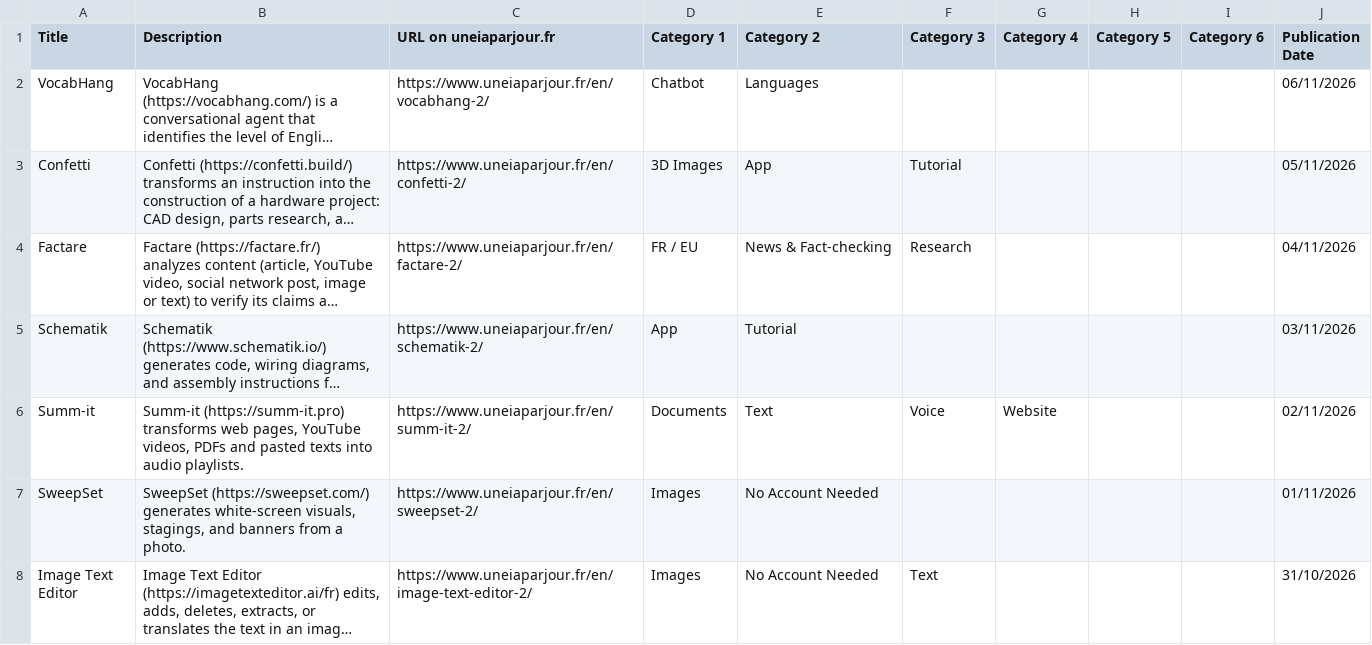
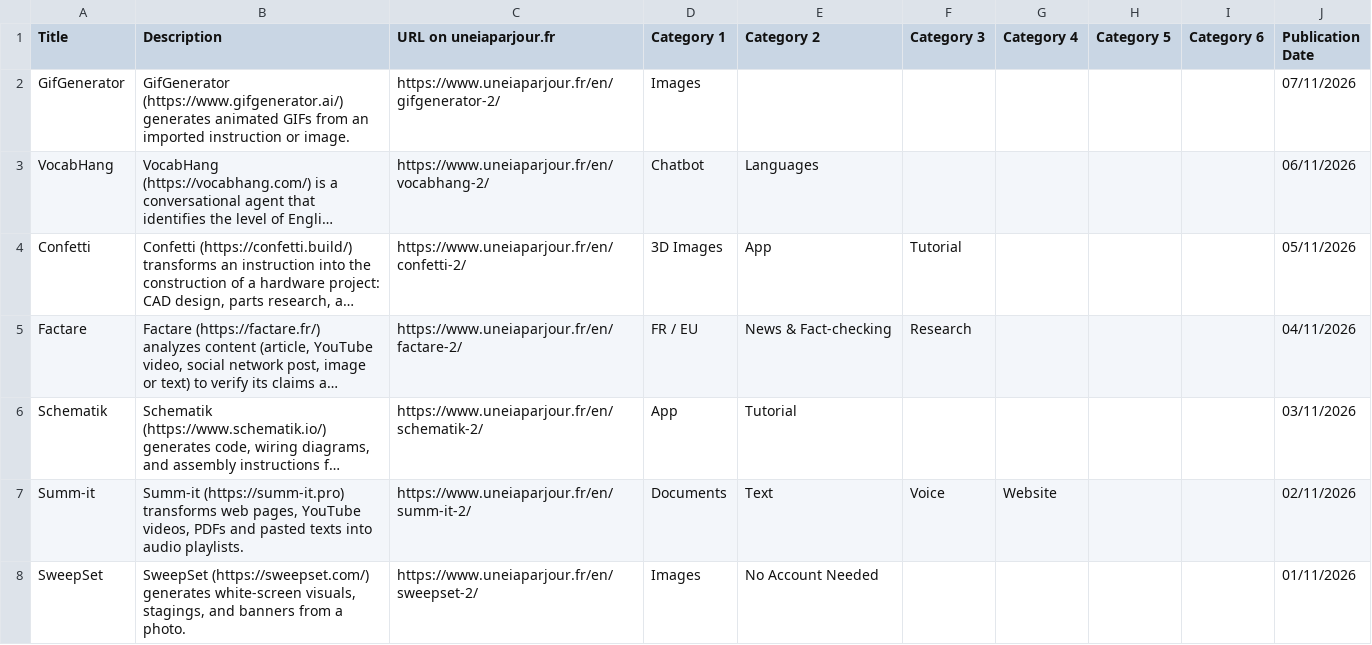
Before and after one commit to uneIAparjour/base-en, a CSV file: base-uneiaparjour-en.csv, drawn as a sheet; only a part is shown; the shorter side is filled out with more unchanged rows; long unchanged cells end in …; the diff names each change by its address in the sheet, - before the commit and + after, or states it on an @@ line.

```diff
--- a/base-uneiaparjour-en.csv
+++ b/base-uneiaparjour-en.csv
+row 2: GifGenerator | GifGenerator (https://www.gifgenerator.ai/) generates animated GIFs from an imported instruction or image. | https://www.uneiaparjour.fr/en/gifgenerator-2/ | Images |  |  |  |  |  | 07/11/2026
```
Also changed, not shown: 4 other files.
